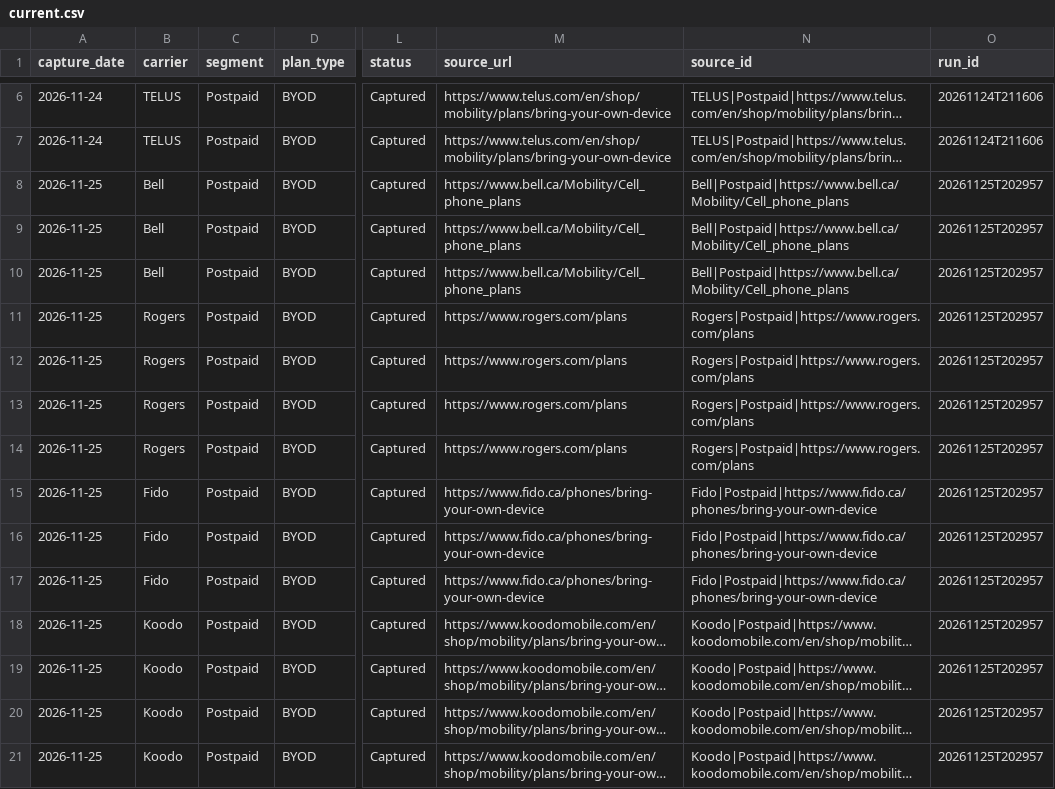
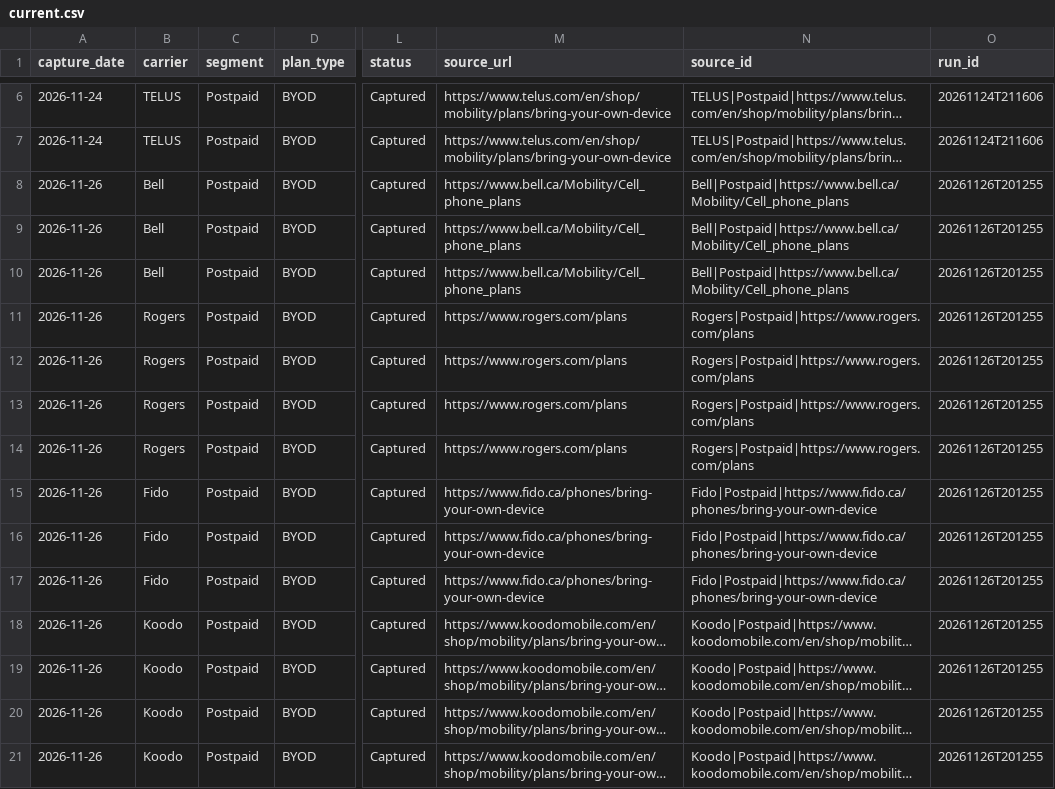
Before and after one commit to GaryWorkHard/mobility-tracker, a CSV file: data/current.csv, drawn as a sheet; only a part is shown, gaps mark what is left out; long unchanged cells end in …; the diff covers the shown part only; the diff names each change by its address in the sheet, - before the commit and + after, or states it on an @@ line.

```diff
--- a/data/current.csv
+++ b/data/current.csv
-A8:A21 (capture_date): 2026-11-25
+A8:A21 (capture_date): 2026-11-26
-O8:O21 (run_id): 20261125T202957
+O8:O21 (run_id): 20261126T201255
```
Also changed, not shown: 116 edited cells elsewhere in this file, data/run_log.csv, 2 other files.
